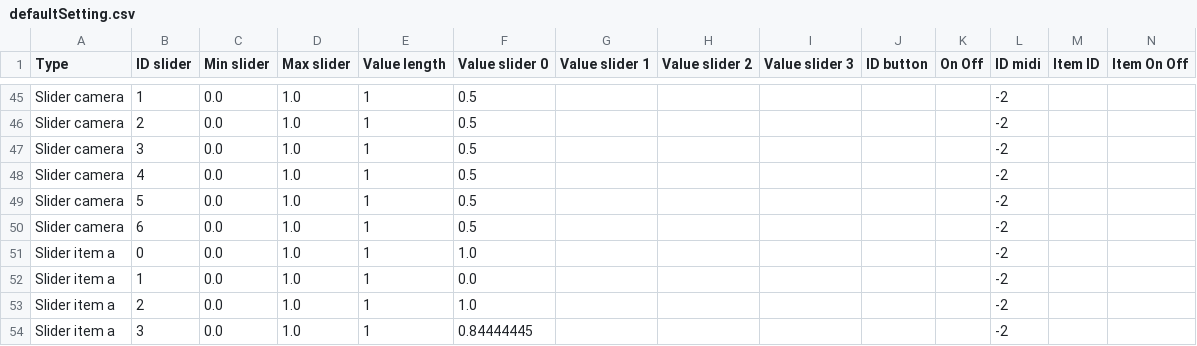
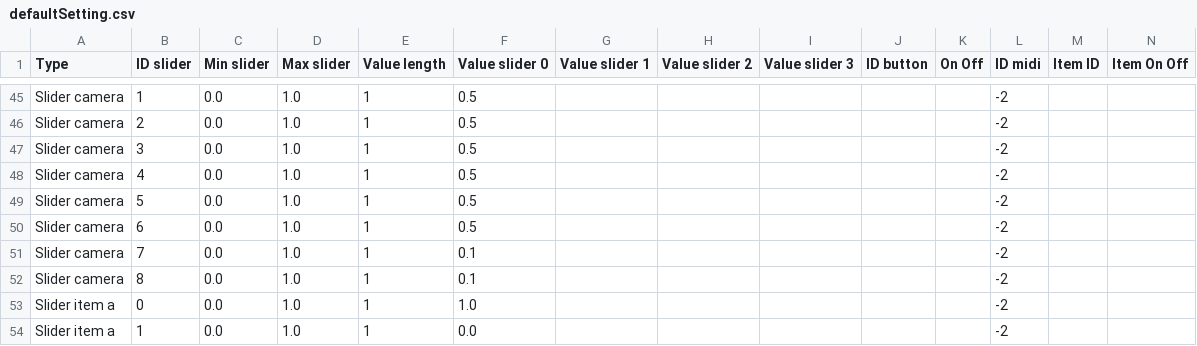
Before and after one commit to knupel/ROMANESCO-Processing, a CSV file: Software_31/sources/preferences/setting/defaultSetting.csv, drawn as a sheet; only a part is shown, gaps mark what is left out; the shorter side is filled out with more unchanged rows; rows hold the shown columns only; the diff names each change by its address in the sheet, - before the commit and + after, or states it on an @@ line.

Commit message:
improve button midi setting, start to work on inertia camera

```diff
--- a/Software_31/sources/preferences/setting/defaultSetting.csv
+++ b/Software_31/sources/preferences/setting/defaultSetting.csv
+row 51: Slider camera | 7 | 0.0 | 1.0 | 1 | 0.1 |  |  |  |  |  | -2
+row 52: Slider camera | 8 | 0.0 | 1.0 | 1 | 0.1 |  |  |  |  |  | -2
```
Also changed, not shown: Software_31/sources/preferences/gui_info_en.csv, Software_31/sources/preferences/setting/midi_setting_example.csv, 9 other files.
